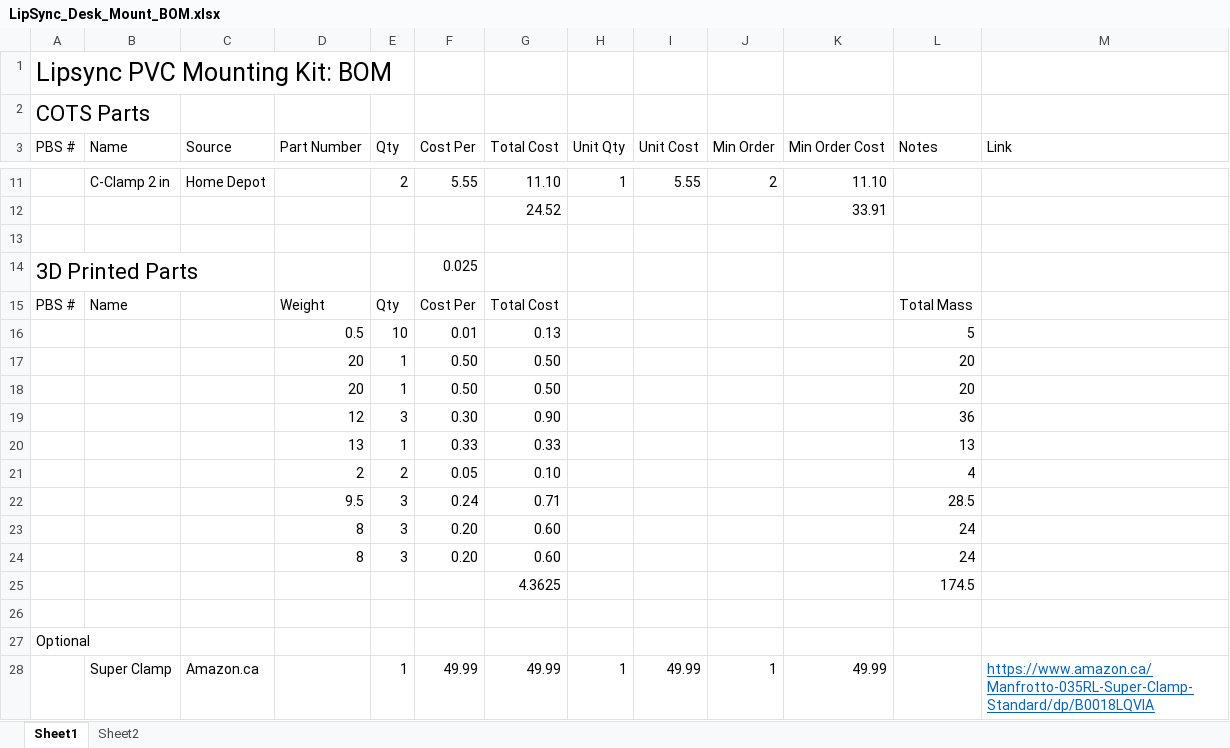
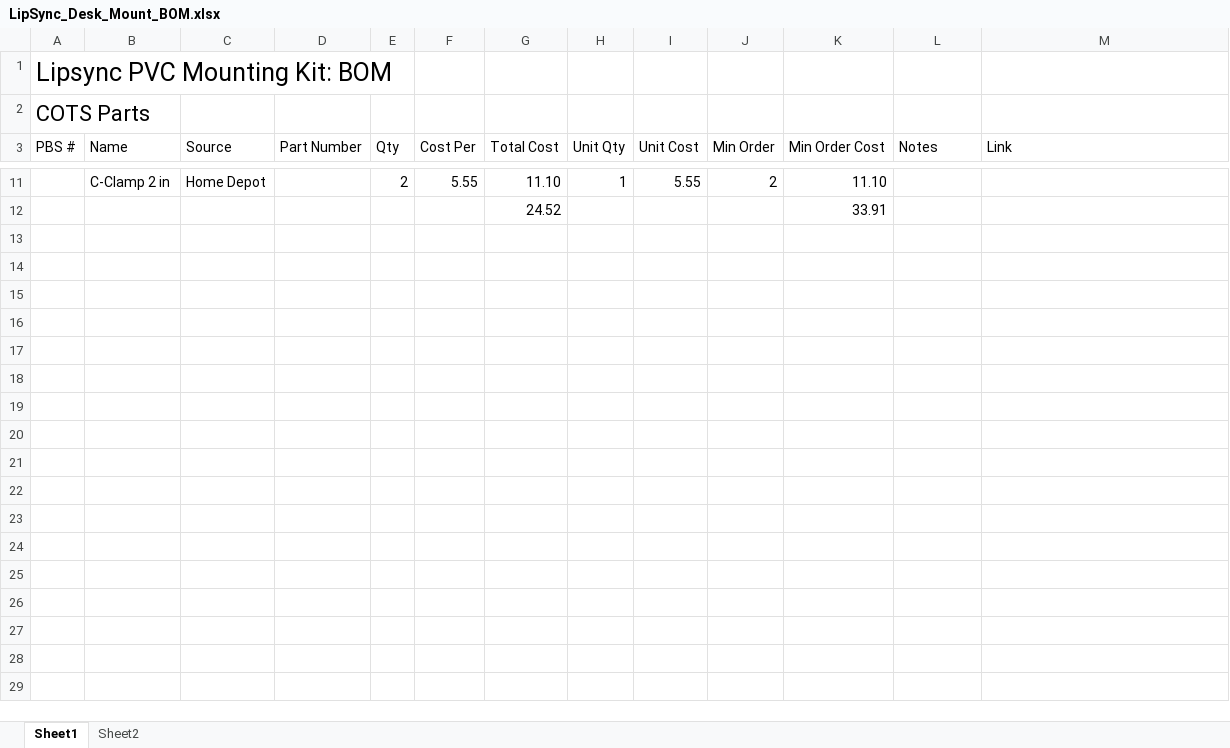
Before and after one commit to makersmakingchange/PVC-Accessible-Mounting-System, an Excel workbook: Configurations/LipSync_Desk_Mount/Documentation/LipSync_Desk_Mount_BOM.xlsx, sheet Sheet1, drawn as a sheet; only a part is shown, gaps mark what is left out; values as stored, in another font and other column widths than the file's, no borders; the diff names each change by its address in the sheet, - before the commit and + after, or states it on an @@ line.

```diff
--- a/Configurations/LipSync_Desk_Mount/Documentation/LipSync_Desk_Mount_BOM.xlsx (sheet Sheet1)
+++ b/Configurations/LipSync_Desk_Mount/Documentation/LipSync_Desk_Mount_BOM.xlsx (sheet Sheet1)
-row 13: (empty)
-row 14: 3D Printed Parts |  |  |  |  | 0.025
-row 15: PBS # | Name |  | Weight | Qty | Cost Per | Total Cost |  |  |  |  | Total Mass
-row 16:  |  |  | 0.5 | 10 | 0.01 | 0.13 |  |  |  |  | 5
-row 17:  |  |  | 20 | 1 | 0.50 | 0.50 |  |  |  |  | 20
-row 18:  |  |  | 20 | 1 | 0.50 | 0.50 |  |  |  |  | 20
-row 19:  |  |  | 12 | 3 | 0.30 | 0.90 |  |  |  |  | 36
-row 20:  |  |  | 13 | 1 | 0.33 | 0.33 |  |  |  |  | 13
-row 21:  |  |  | 2 | 2 | 0.05 | 0.10 |  |  |  |  | 4
-row 22:  |  |  | 9.5 | 3 | 0.24 | 0.71 |  |  |  |  | 28.5
-row 23:  |  |  | 8 | 3 | 0.20 | 0.60 |  |  |  |  | 24
-row 24:  |  |  | 8 | 3 | 0.20 | 0.60 |  |  |  |  | 24
-row 25:  |  |  |  |  |  | 4.3625 |  |  |  |  | 174.5
-row 26: (empty)
-row 27: Optional
-row 28:  | Super Clamp | Amazon.ca |  | 1 | 49.99 | 49.99 | 1 | 49.99 | 1 | 49.99 |  | https://www.amazon.ca/Manfrotto-035RL-Super-Clamp-Standard/dp/B0018LQVIA
```
Also changed, not shown: 4 other files.
